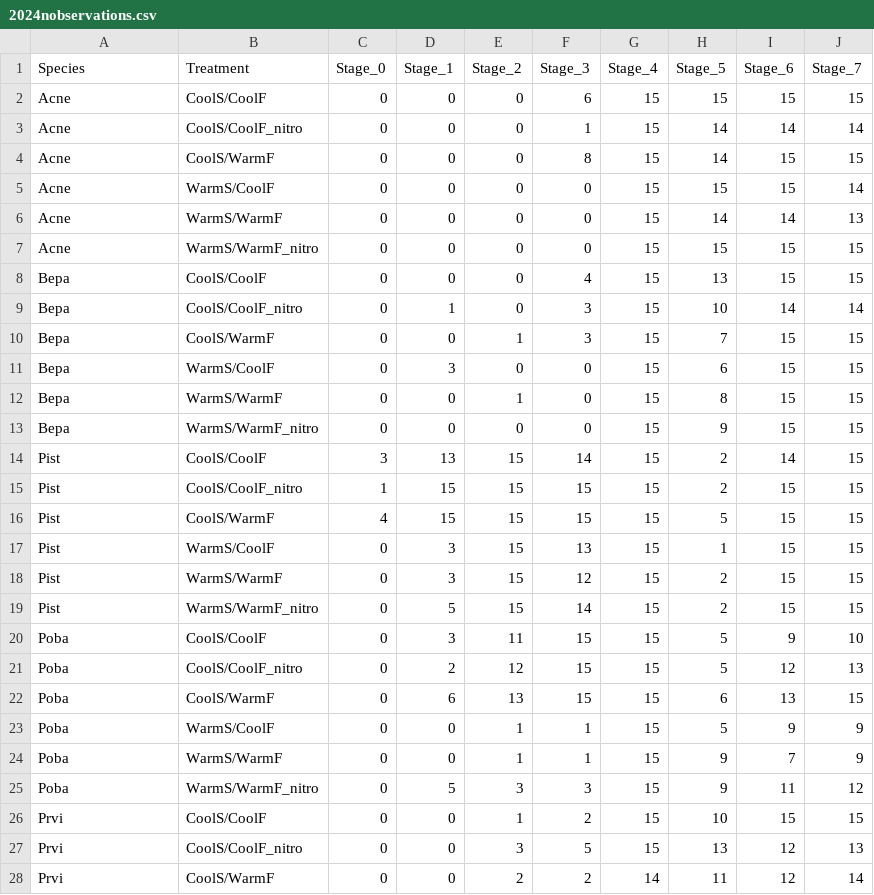
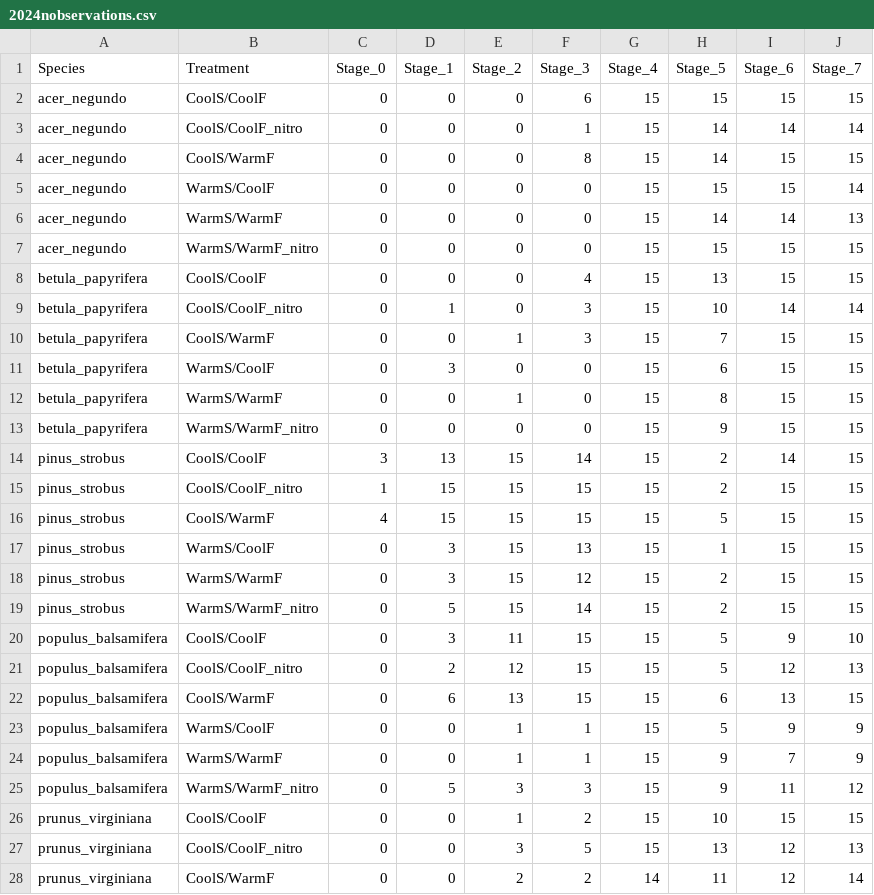
Before and after one commit to christophe-rd/fuelinex, a CSV file: analyses/output/2024nobservations.csv, drawn as a sheet; only a part is shown; the diff covers the shown part only.

```diff
--- a/analyses/output/2024nobservations.csv
+++ b/analyses/output/2024nobservations.csv
@@ -1,28 +1,28 @@
 "Species","Treatment","Stage_0","Stage_1","Stage_2","Stage_3","Stage_4","Stage_5","Stage_6","Stage_7"
-"Acne","CoolS/CoolF",0,0,0,6,15,15,15,15
-"Acne","CoolS/CoolF_nitro",0,0,0,1,15,14,14,14
-"Acne","CoolS/WarmF",0,0,0,8,15,14,15,15
-"Acne","WarmS/CoolF",0,0,0,0,15,15,15,14
-"Acne","WarmS/WarmF",0,0,0,0,15,14,14,13
-"Acne","WarmS/WarmF_nitro",0,0,0,0,15,15,15,15
-"Bepa","CoolS/CoolF",0,0,0,4,15,13,15,15
-"Bepa","CoolS/CoolF_nitro",0,1,0,3,15,10,14,14
-"Bepa","CoolS/WarmF",0,0,1,3,15,7,15,15
-"Bepa","WarmS/CoolF",0,3,0,0,15,6,15,15
-"Bepa","WarmS/WarmF",0,0,1,0,15,8,15,15
-"Bepa","WarmS/WarmF_nitro",0,0,0,0,15,9,15,15
-"Pist","CoolS/CoolF",3,13,15,14,15,2,14,15
-"Pist","CoolS/CoolF_nitro",1,15,15,15,15,2,15,15
-"Pist","CoolS/WarmF",4,15,15,15,15,5,15,15
-"Pist","WarmS/CoolF",0,3,15,13,15,1,15,15
-"Pist","WarmS/WarmF",0,3,15,12,15,2,15,15
-"Pist","WarmS/WarmF_nitro",0,5,15,14,15,2,15,15
-"Poba","CoolS/CoolF",0,3,11,15,15,5,9,10
-"Poba","CoolS/CoolF_nitro",0,2,12,15,15,5,12,13
-"Poba","CoolS/WarmF",0,6,13,15,15,6,13,15
-"Poba","WarmS/CoolF",0,0,1,1,15,5,9,9
-"Poba","WarmS/WarmF",0,0,1,1,15,9,7,9
-"Poba","WarmS/WarmF_nitro",0,5,3,3,15,9,11,12
-"Prvi","CoolS/CoolF",0,0,1,2,15,10,15,15
-"Prvi","CoolS/CoolF_nitro",0,0,3,5,15,13,12,13
-"Prvi","CoolS/WarmF",0,0,2,2,14,11,12,14
+"acer_negundo","CoolS/CoolF",0,0,0,6,15,15,15,15
+"acer_negundo","CoolS/CoolF_nitro",0,0,0,1,15,14,14,14
+"acer_negundo","CoolS/WarmF",0,0,0,8,15,14,15,15
+"acer_negundo","WarmS/CoolF",0,0,0,0,15,15,15,14
+"acer_negundo","WarmS/WarmF",0,0,0,0,15,14,14,13
+"acer_negundo","WarmS/WarmF_nitro",0,0,0,0,15,15,15,15
+"betula_papyrifera","CoolS/CoolF",0,0,0,4,15,13,15,15
+"betula_papyrifera","CoolS/CoolF_nitro",0,1,0,3,15,10,14,14
+"betula_papyrifera","CoolS/WarmF",0,0,1,3,15,7,15,15
+"betula_papyrifera","WarmS/CoolF",0,3,0,0,15,6,15,15
+"betula_papyrifera","WarmS/WarmF",0,0,1,0,15,8,15,15
+"betula_papyrifera","WarmS/WarmF_nitro",0,0,0,0,15,9,15,15
+"pinus_strobus","CoolS/CoolF",3,13,15,14,15,2,14,15
+"pinus_strobus","CoolS/CoolF_nitro",1,15,15,15,15,2,15,15
+"pinus_strobus","CoolS/WarmF",4,15,15,15,15,5,15,15
+"pinus_strobus","WarmS/CoolF",0,3,15,13,15,1,15,15
+"pinus_strobus","WarmS/WarmF",0,3,15,12,15,2,15,15
+"pinus_strobus","WarmS/WarmF_nitro",0,5,15,14,15,2,15,15
+"populus_balsamifera","CoolS/CoolF",0,3,11,15,15,5,9,10
+"populus_balsamifera","CoolS/CoolF_nitro",0,2,12,15,15,5,12,13
+"populus_balsamifera","CoolS/WarmF",0,6,13,15,15,6,13,15
+"populus_balsamifera","WarmS/CoolF",0,0,1,1,15,5,9,9
+"populus_balsamifera","WarmS/WarmF",0,0,1,1,15,9,7,9
+"populus_balsamifera","WarmS/WarmF_nitro",0,5,3,3,15,9,11,12
+"prunus_virginiana","CoolS/CoolF",0,0,1,2,15,10,15,15
+"prunus_virginiana","CoolS/CoolF_nitro",0,0,3,5,15,13,12,13
+"prunus_virginiana","CoolS/WarmF",0,0,2,2,14,11,12,14
```
Also changed, not shown: 15 edited cells elsewhere in this file, analyses/output/2024PhenostageCleaned.csv, 8 other files.
